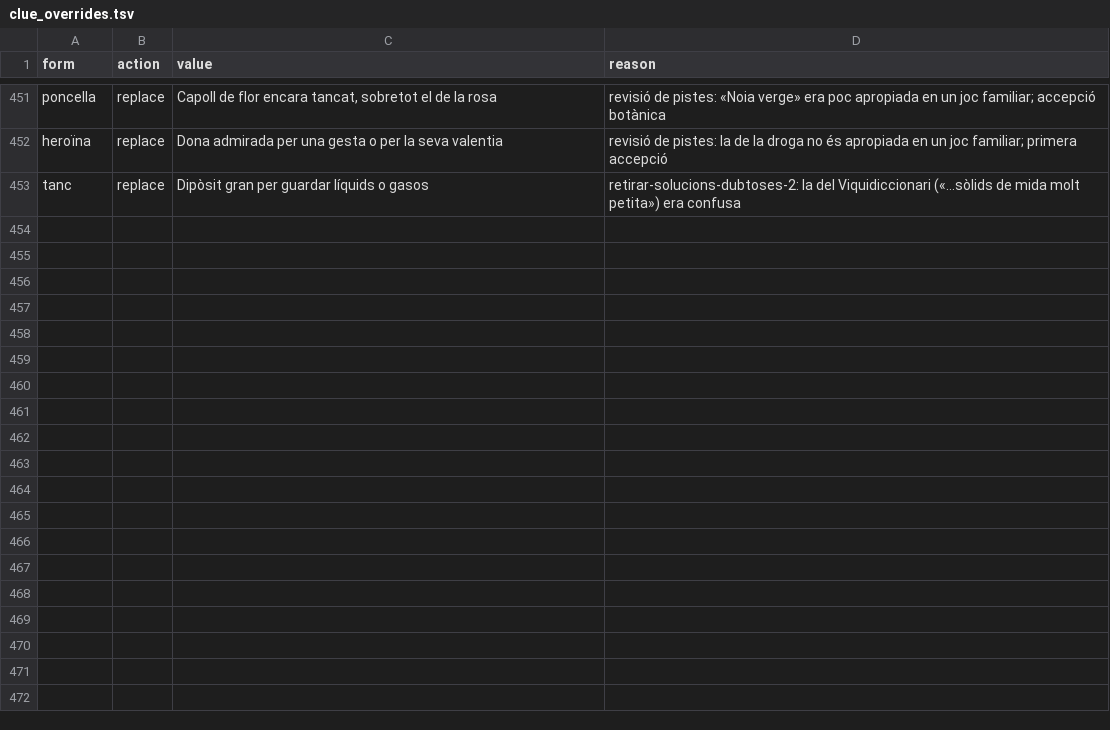
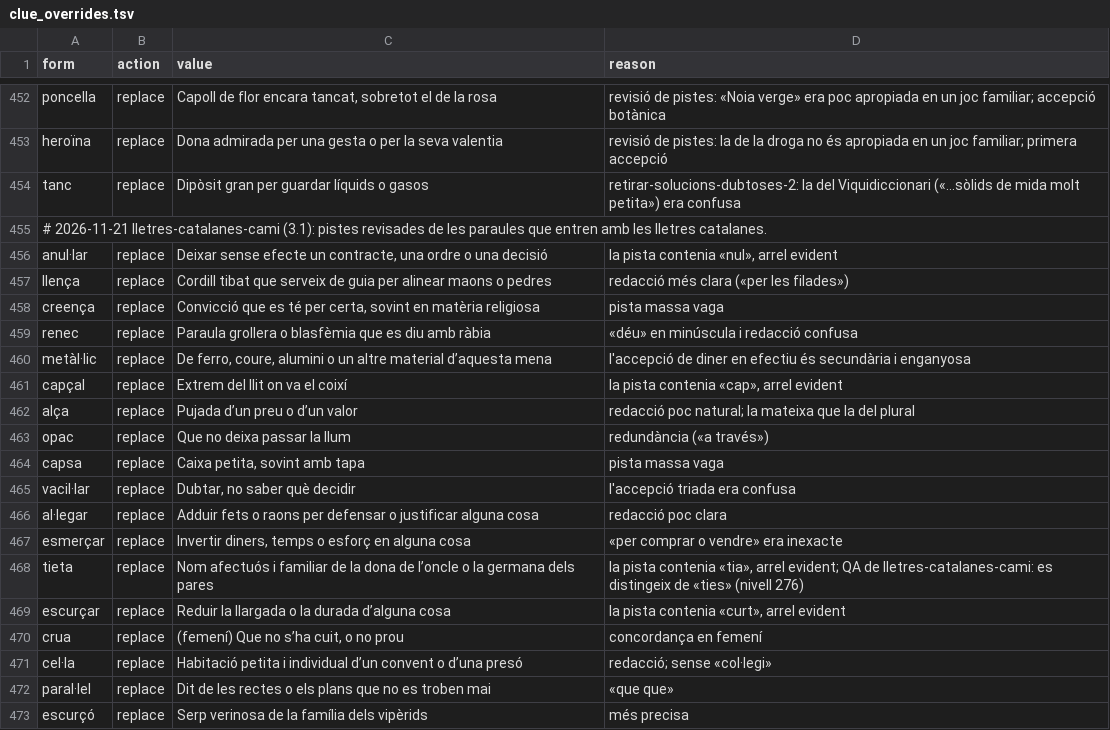
Before and after one commit to tonimp/trena-lexic, a TSV file: tool/data/clue_overrides.tsv, drawn as a sheet; only a part is shown, gaps mark what is left out; the diff covers the shown part only; the diff names each change by its address in the sheet, - before the commit and + after, or states it on an @@ line.

```diff
--- a/tool/data/clue_overrides.tsv
+++ b/tool/data/clue_overrides.tsv
+row 455: # 2026-11-21 lletres-catalanes-cami (3.1): pistes revisades de les paraules que entren amb les lletres catalanes.
+row 456: anul·lar | replace | Deixar sense efecte un contracte, una ordre o una decisió | la pista contenia «nul», arrel evident
+row 457: llença | replace | Cordill tibat que serveix de guia per alinear maons o pedres | redacció més clara («per les filades»)
+row 458: creença | replace | Convicció que es té per certa, sovint en matèria religiosa | pista massa vaga
+row 459: renec | replace | Paraula grollera o blasfèmia que es diu amb ràbia | «déu» en minúscula i redacció confusa
+row 460: metàl·lic | replace | De ferro, coure, alumini o un altre material d’aquesta mena | l'accepció de diner en efectiu és secundària i enganyosa
+row 461: capçal | replace | Extrem del llit on va el coixí | la pista contenia «cap», arrel evident
+row 462: alça | replace | Pujada d’un preu o d’un valor | redacció poc natural; la mateixa que la del plural
+row 463: opac | replace | Que no deixa passar la llum | redundància («a través»)
+row 464: capsa | replace | Caixa petita, sovint amb tapa | pista massa vaga
+row 465: vacil·lar | replace | Dubtar, no saber què decidir | l'accepció triada era confusa
+row 466: al·legar | replace | Adduir fets o raons per defensar o justificar alguna cosa | redacció poc clara
+row 467: esmerçar | replace | Invertir diners, temps o esforç en alguna cosa | «per comprar o vendre» era inexacte
+row 468: tieta | replace | Nom afectuós i familiar de la dona de l’oncle o la germana dels pares | la pista contenia «tia», arrel evident; QA de lletres-catalanes-cami: es distingeix de «ties» (nivell 276)
+row 469: escurçar | replace | Reduir la llargada o la durada d’alguna cosa | la pista contenia «curt», arrel evident
+row 470: crua | replace | (femení) Que no s’ha cuit, o no prou | concordança en femení
+row 471: cel·la | replace | Habitació petita i individual d’un convent o d’una presó | redacció; sense «col·legi»
+row 472: paral·lel | replace | Dit de les rectes o els plans que no es troben mai | «que que»
+row 473: escurçó | replace | Serp verinosa de la família dels vipèrids | més precisa
```
Also changed, not shown: 13 added rows elsewhere in this file, assets/lexicon/apres.tsv, assets/lexicon/seasons/santjordi-clues.tsv, 11 other files.
